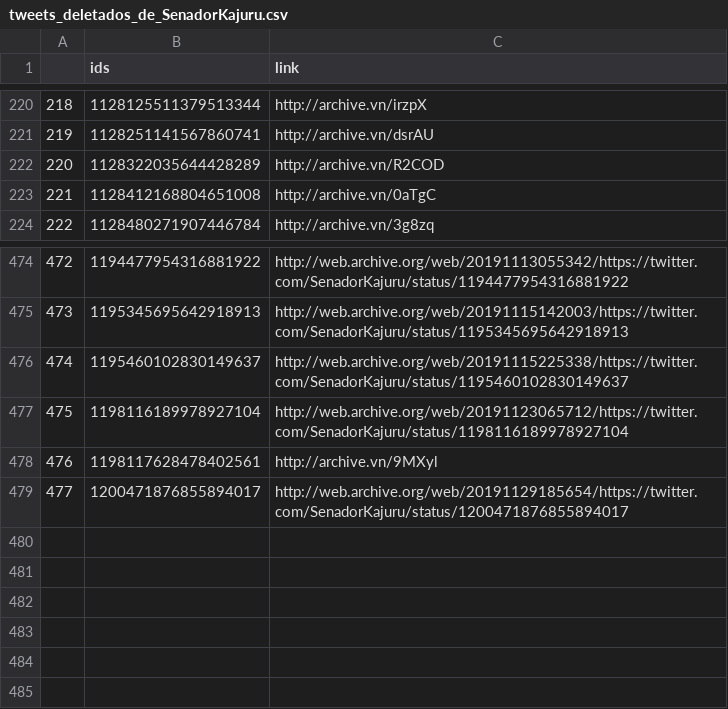
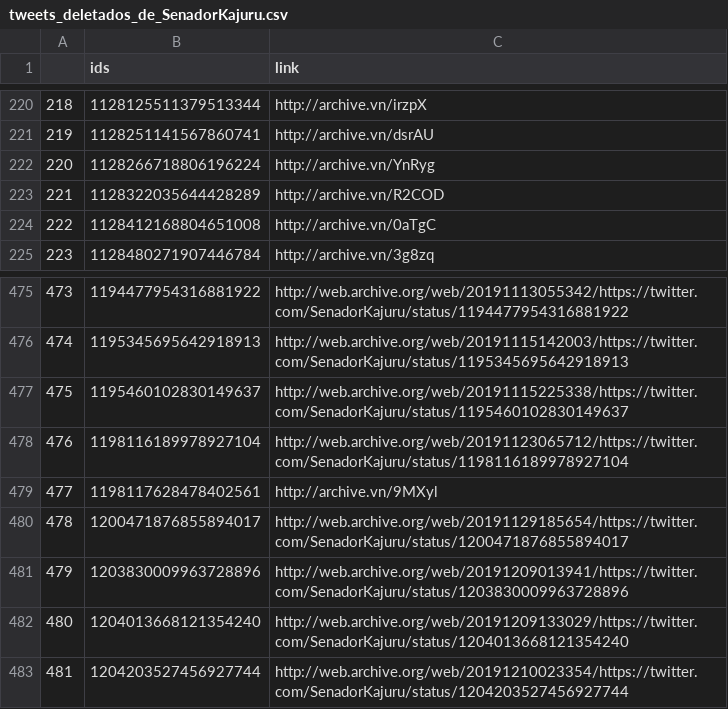
Before and after one commit to projeto7c0/7c0-core, a CSV file: csv/tweets_deletados_de_SenadorKajuru.csv, drawn as a sheet; only a part is shown, gaps mark what is left out; addresses are those after the commit; the diff names each change by its address in the sheet, - before the commit and + after, or states it on an @@ line.

```diff
--- a/csv/tweets_deletados_de_SenadorKajuru.csv
+++ b/csv/tweets_deletados_de_SenadorKajuru.csv
+row 222: 220 | 1128266718806196224 | http://archive.vn/YnRyg
@@ column A renumbered between rows 223 and 480 @@
+row 481: 479 | 1203830009963728896 | http://web.archive.org/web/20191209013941/https://twitter.com/SenadorKajuru/status/1203830009963728896
+row 482: 480 | 1204013668121354240 | http://web.archive.org/web/20191209133029/https://twitter.com/SenadorKajuru/status/1204013668121354240
+row 483: 481 | 1204203527456927744 | http://web.archive.org/web/20191210023354/https://twitter.com/SenadorKajuru/status/1204203527456927744
```
Also changed, not shown: csv/tweets_deletados_de_biakicis.csv, csv/tweets_deletados_de_deputadobacelar.csv, 31 other files.
